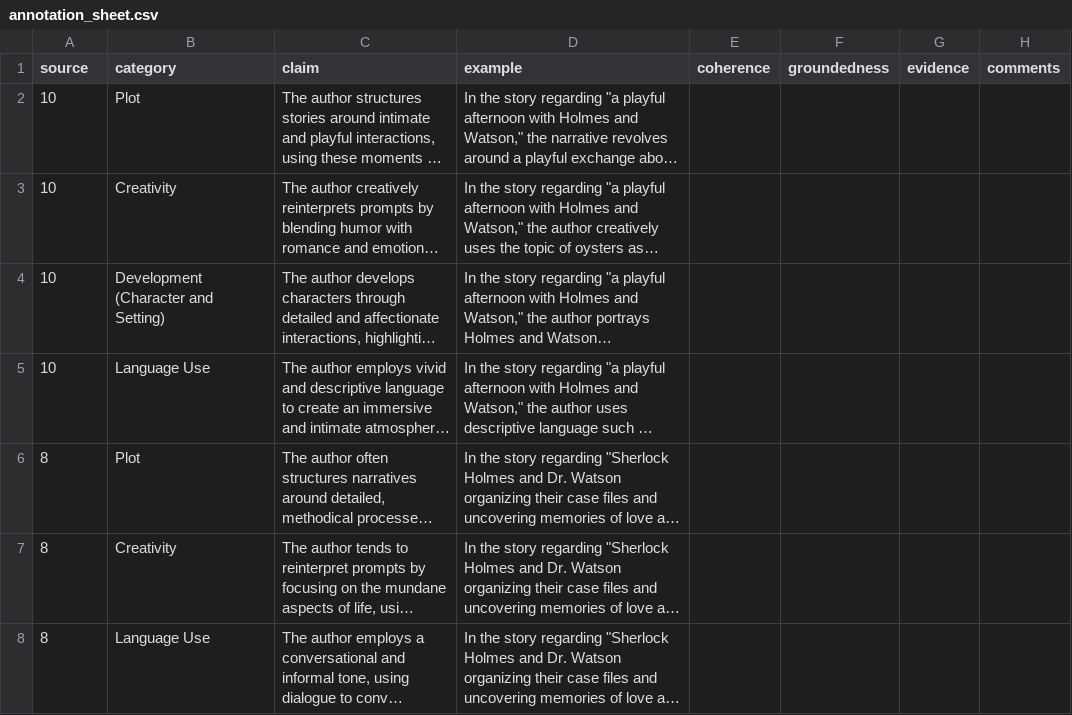
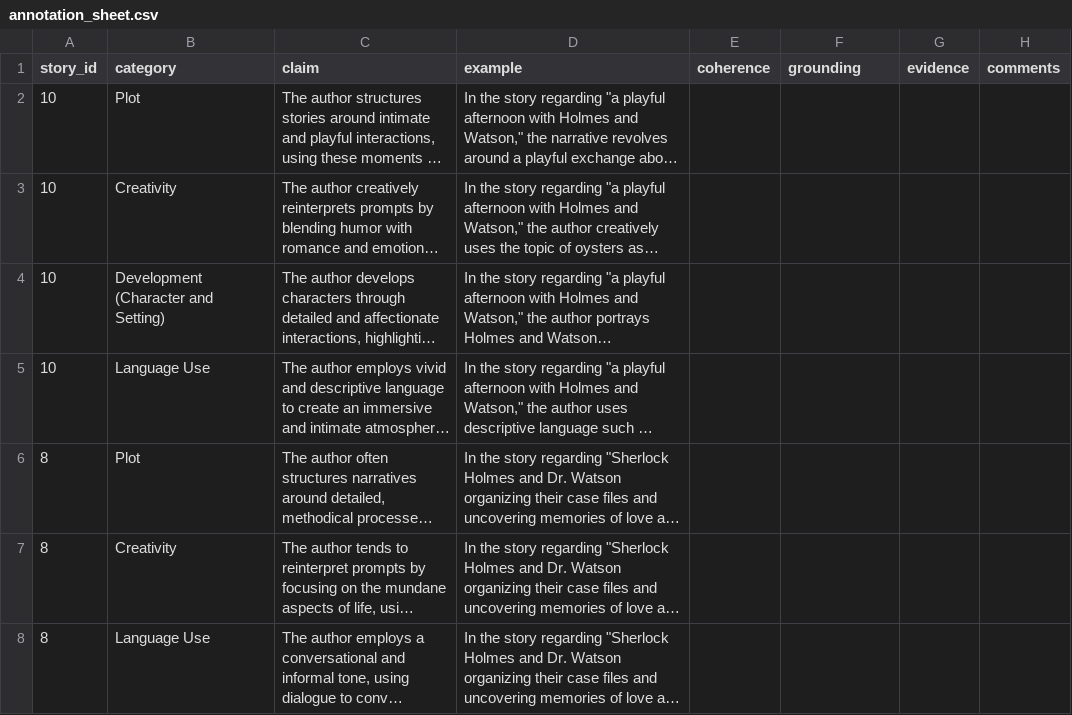
Before and after one commit to Nish-19/Persona-Story-Gen, a CSV file: human/user_sheet_annotation/annotation_data/AO3/Amypihcs/annotation_sheet.csv, drawn as a sheet; long unchanged cells end in …; the diff names each change by its address in the sheet, - before the commit and + after, or states it on an @@ line.

Commit message:
update human annotation

```diff
--- a/human/user_sheet_annotation/annotation_data/AO3/Amypihcs/annotation_sheet.csv
+++ b/human/user_sheet_annotation/annotation_data/AO3/Amypihcs/annotation_sheet.csv
-A1: source
+A1: story_id
-F1: groundedness
+F1: grounding
```
Also changed, not shown: human/user_sheet_annotation/annotation_data/AO3/Kyu_Q_999/annotation_sheet.csv, human/user_sheet_annotation/annotation_data/AO3/Redlitnight/annotation_sheet.csv, 16 other files.
